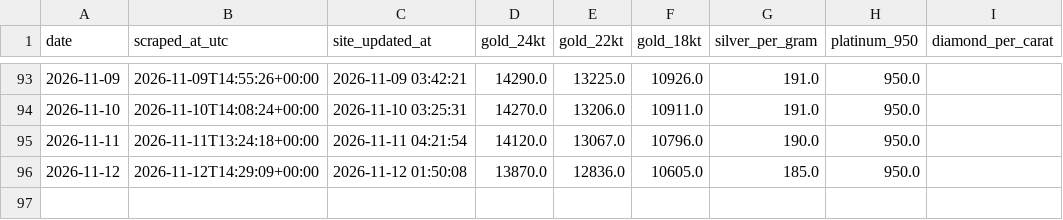
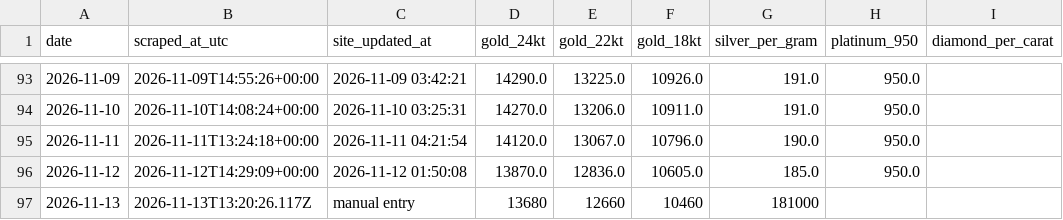
Before and after one commit to prasad-nimbalkar/bullion-ledger, a CSV file: bullion_history.csv, drawn as a sheet; only a part is shown, gaps mark what is left out.

```diff
--- a/bullion_history.csv
+++ b/bullion_history.csv
@@ -96 +96,2 @@ date,scraped_at_utc,site_updated_at,gold_24kt,gold_22kt,gold_18kt,silver_per_gra
 2026-11-12,2026-11-12T14:29:09+00:00,2026-11-12 01:50:08,13870.0,12836.0,10605.0,185.0,950.0,
+2026-11-13,2026-11-13T13:20:26.117Z,manual entry,13680,12660,10460,181000,,
```
